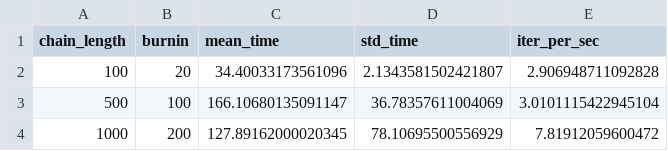
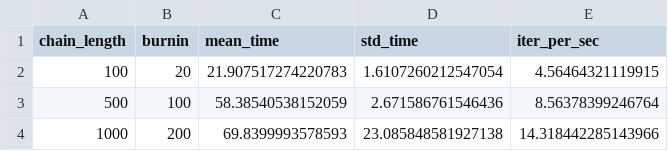
Before and after one commit to reworkhow/NNMM.jl, a CSV file: benchmarks/performance_results_julia.csv, drawn as a sheet.

```diff
--- a/benchmarks/performance_results_julia.csv
+++ b/benchmarks/performance_results_julia.csv
@@ -1,4 +1,4 @@
 chain_length,burnin,mean_time,std_time,iter_per_sec
-100,20,34.40033173561096,2.1343581502421807,2.906948711092828
-500,100,166.10680135091147,36.78357611004069,3.0101115422945104
-1000,200,127.89162000020345,78.10695500556929,7.81912059600472
+100,20,21.907517274220783,1.6107260212547054,4.56464321119915
+500,100,58.38540538152059,2.671586761546436,8.56378399246764
+1000,200,69.8399993578593,23.085848581927138,14.318442285143966
```
Also changed, not shown: benchmarks/convergence_seeds_results.csv, 6 other files.
